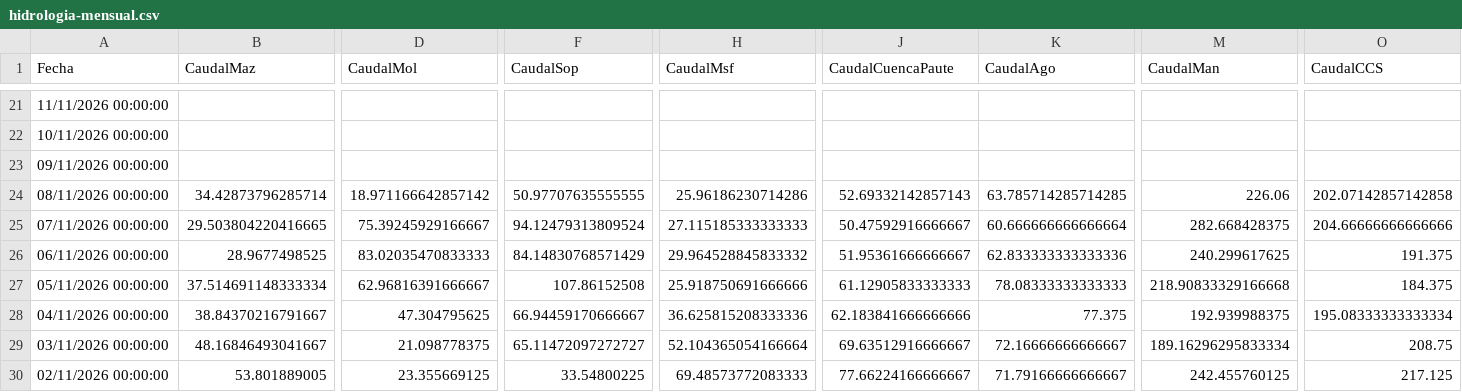
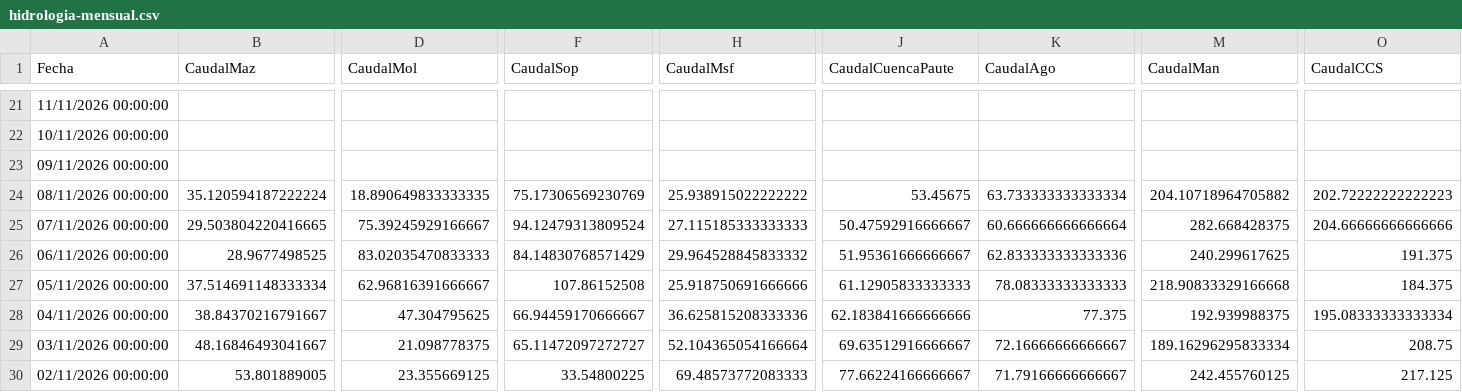
Before and after one commit to davidmunoz-create/hidroelectricasecuador, a CSV file: data/hidrologia-mensual.csv, drawn as a sheet; only a part is shown, gaps mark what is left out; the diff names each change by its address in the sheet, - before the commit and + after, or states it on an @@ line.

```diff
--- a/data/hidrologia-mensual.csv
+++ b/data/hidrologia-mensual.csv
-B24 (CaudalMaz): 34.42873796285714
+B24 (CaudalMaz): 35.120594187222224
-D24 (CaudalMol): 18.971166642857142
+D24 (CaudalMol): 18.890649833333335
-F24 (CaudalSop): 50.97707635555555
+F24 (CaudalSop): 75.17306569230769
-H24 (CaudalMsf): 25.96186230714286
+H24 (CaudalMsf): 25.938915022222222
-J24 (CaudalCuencaPaute): 52.69332142857143
+J24 (CaudalCuencaPaute): 53.45675
-K24 (CaudalAgo): 63.785714285714285
+K24 (CaudalAgo): 63.733333333333334
-M24 (CaudalMan): 226.06
+M24 (CaudalMan): 204.10718964705882
-O24 (CaudalCCS): 202.07142857142858
+O24 (CaudalCCS): 202.72222222222223
```
Also changed, not shown: data/hidrologia-diario.csv, data/produccion-diario.csv, 1 other file.
